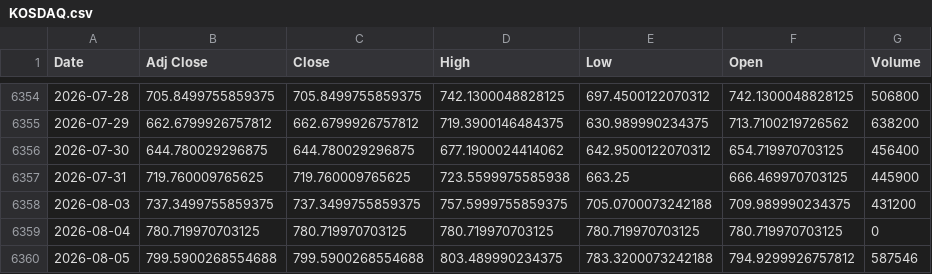
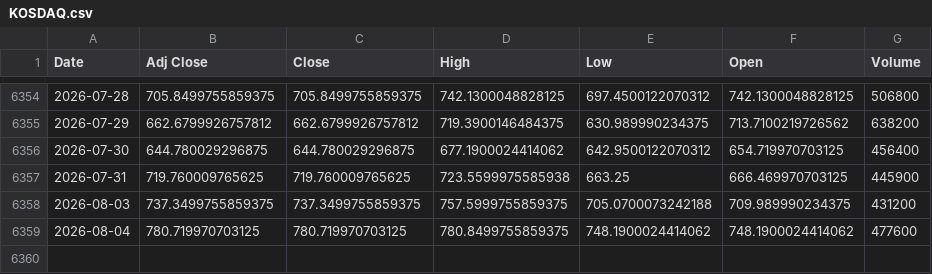
Before and after one commit to khemosu99-bit/overnight-kr, a CSV file: data/raw/KOSDAQ.csv, drawn as a sheet; only a part is shown, gaps mark what is left out.

```diff
--- a/data/raw/KOSDAQ.csv
+++ b/data/raw/KOSDAQ.csv
@@ -6358,3 +6358,2 @@ Date,Adj Close,Close,High,Low,Open,Volume
 2026-08-03,737.3499755859375,737.3499755859375,757.5999755859375,705.0700073242188,709.989990234375,431200
-2026-08-04,780.719970703125,780.719970703125,780.719970703125,780.719970703125,780.719970703125,0
-2026-08-05,799.5900268554688,799.5900268554688,803.489990234375,783.3200073242188,794.9299926757812,587546
+2026-08-04,780.719970703125,780.719970703125,780.8499755859375,748.1900024414062,748.1900024414062,477600
```
Also changed, not shown: data/raw/DOW.csv, data/raw/EWY.csv, 35 other files.
